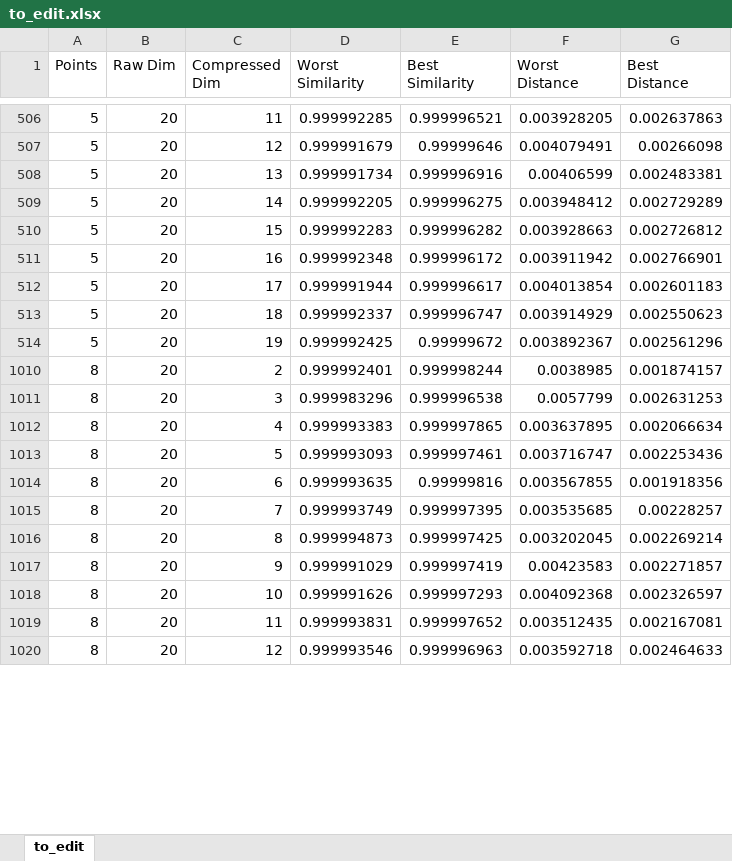
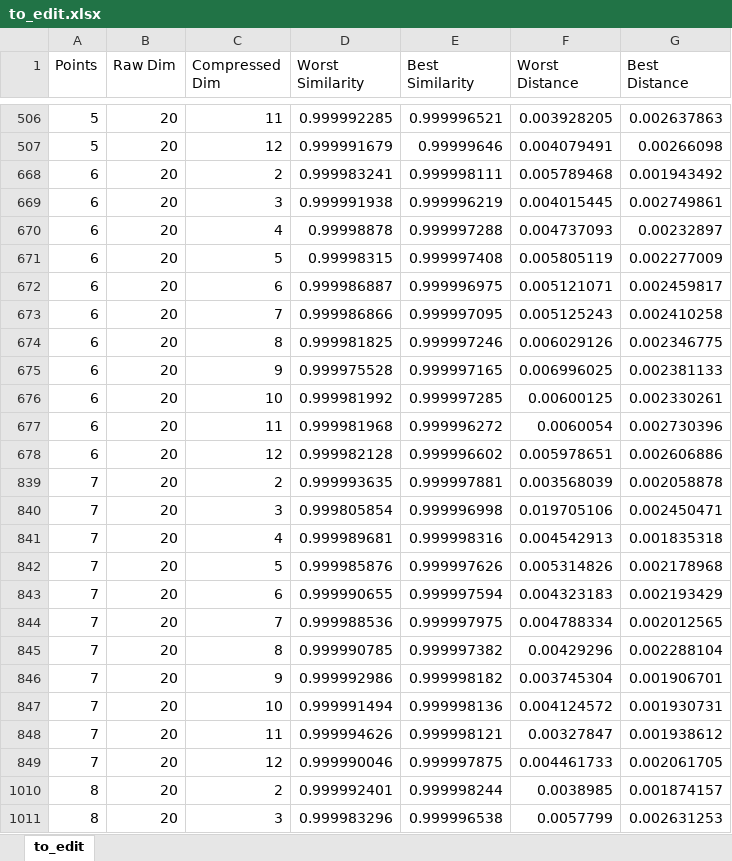
Before and after one commit to aaronleesander/DMRG-inspired-Algorithms-for-Neural-Network-Compression, an Excel workbook: to_edit.xlsx, sheet to_edit, drawn as a sheet; only a part is shown, gaps mark what is left out; the shorter side is filled out with more unchanged rows; values as stored, in another font and other column widths than the file's, no borders; charts and pictures not drawn; removed rows and columns are numbered as before the commit, all else as after; the diff covers the shown part only; the diff names each change by its address in the sheet, - before the commit and + after, or states it on an @@ line.

```diff
--- a/to_edit.xlsx (sheet to_edit)
+++ b/to_edit.xlsx (sheet to_edit)
@@ row 508 hidden: 5 | 20 | 13 | 0.999991734 | 0.999996916 | 0.00406599 | 0.002483381 @@
@@ row 509 hidden: 5 | 20 | 14 | 0.999992205 | 0.999996275 | 0.003948412 | 0.002729289 @@
@@ row 510 hidden: 5 | 20 | 15 | 0.999992283 | 0.999996282 | 0.003928663 | 0.002726812 @@
@@ row 511 hidden: 5 | 20 | 16 | 0.999992348 | 0.999996172 | 0.003911942 | 0.002766901 @@
@@ row 512 hidden: 5 | 20 | 17 | 0.999991944 | 0.999996617 | 0.004013854 | 0.002601183 @@
@@ row 513 hidden: 5 | 20 | 18 | 0.999992337 | 0.999996747 | 0.003914929 | 0.002550623 @@
@@ row 514 hidden: 5 | 20 | 19 | 0.999992425 | 0.99999672 | 0.003892367 | 0.002561296 @@
@@ row 668 unhidden: 6 | 20 | 2 | 0.999983241 | 0.999998111 | 0.005789468 | 0.001943492 @@
@@ row 669 unhidden: 6 | 20 | 3 | 0.999991938 | 0.999996219 | 0.004015445 | 0.002749861 @@
@@ row 670 unhidden: 6 | 20 | 4 | 0.99998878 | 0.999997288 | 0.004737093 | 0.00232897 @@
@@ row 671 unhidden: 6 | 20 | 5 | 0.99998315 | 0.999997408 | 0.005805119 | 0.002277009 @@
@@ row 672 unhidden: 6 | 20 | 6 | 0.999986887 | 0.999996975 | 0.005121071 | 0.002459817 @@
@@ row 673 unhidden: 6 | 20 | 7 | 0.999986866 | 0.999997095 | 0.005125243 | 0.002410258 @@
@@ row 674 unhidden: 6 | 20 | 8 | 0.999981825 | 0.999997246 | 0.006029126 | 0.002346775 @@
@@ row 675 unhidden: 6 | 20 | 9 | 0.999975528 | 0.999997165 | 0.006996025 | 0.002381133 @@
@@ row 676 unhidden: 6 | 20 | 10 | 0.999981992 | 0.999997285 | 0.00600125 | 0.002330261 @@
@@ row 677 unhidden: 6 | 20 | 11 | 0.999981968 | 0.999996272 | 0.0060054 | 0.002730396 @@
@@ row 678 unhidden: 6 | 20 | 12 | 0.999982128 | 0.999996602 | 0.005978651 | 0.002606886 @@
@@ row 839 unhidden: 7 | 20 | 2 | 0.999993635 | 0.999997881 | 0.003568039 | 0.002058878 @@
@@ row 840 unhidden: 7 | 20 | 3 | 0.999805854 | 0.999996998 | 0.019705106 | 0.002450471 @@
@@ row 841 unhidden: 7 | 20 | 4 | 0.999989681 | 0.999998316 | 0.004542913 | 0.001835318 @@
@@ row 842 unhidden: 7 | 20 | 5 | 0.999985876 | 0.999997626 | 0.005314826 | 0.002178968 @@
@@ row 843 unhidden: 7 | 20 | 6 | 0.999990655 | 0.999997594 | 0.004323183 | 0.002193429 @@
@@ row 844 unhidden: 7 | 20 | 7 | 0.999988536 | 0.999997975 | 0.004788334 | 0.002012565 @@
@@ row 845 unhidden: 7 | 20 | 8 | 0.999990785 | 0.999997382 | 0.00429296 | 0.002288104 @@
@@ row 846 unhidden: 7 | 20 | 9 | 0.999992986 | 0.999998182 | 0.003745304 | 0.001906701 @@
@@ row 847 unhidden: 7 | 20 | 10 | 0.999991494 | 0.999998136 | 0.004124572 | 0.001930731 @@
@@ row 848 unhidden: 7 | 20 | 11 | 0.999994626 | 0.999998121 | 0.00327847 | 0.001938612 @@
@@ row 849 unhidden: 7 | 20 | 12 | 0.999990046 | 0.999997875 | 0.004461733 | 0.002061705 @@
```
Also changed, not shown: 51 hidden or unhidden rows elsewhere in this sheet, charts or pictures, 2 other files.
